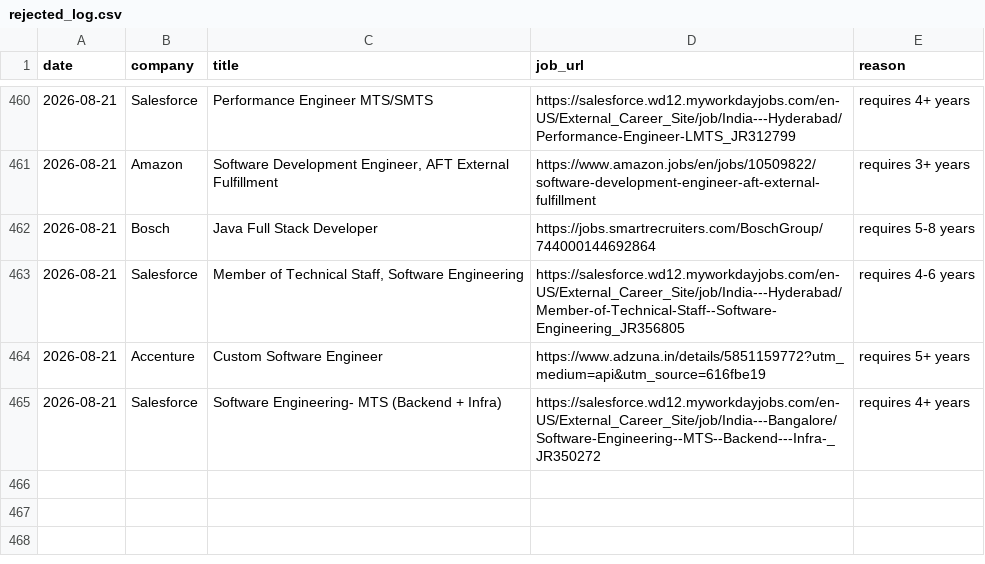
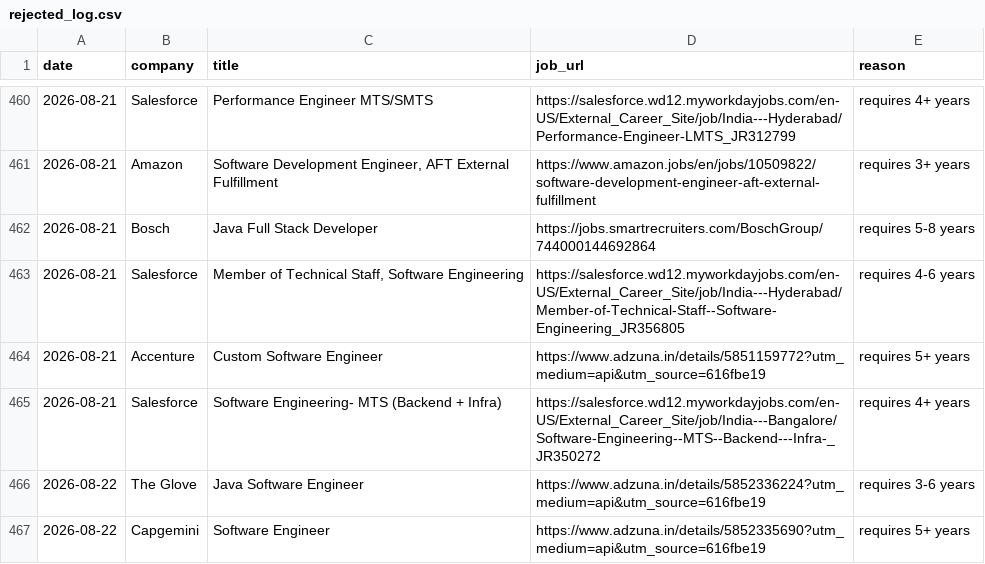
Before and after one commit to gopalverma416/jobhunt-autopilot, a CSV file: rejected_log.csv, drawn as a sheet; only a part is shown, gaps mark what is left out; the diff names each change by its address in the sheet, - before the commit and + after, or states it on an @@ line.

```diff
--- a/rejected_log.csv
+++ b/rejected_log.csv
+row 466: 2026-08-22 | The Glove | Java Software Engineer | https://www.adzuna.in/details/5852336224?utm_medium=api&utm_source=616fbe19 | requires 3-6 years
+row 467: 2026-08-22 | Capgemini | Software Engineer | https://www.adzuna.in/details/5852335690?utm_medium=api&utm_source=616fbe19 | requires 5+ years
```
Also changed, not shown: tracker.csv, 2 other files.
